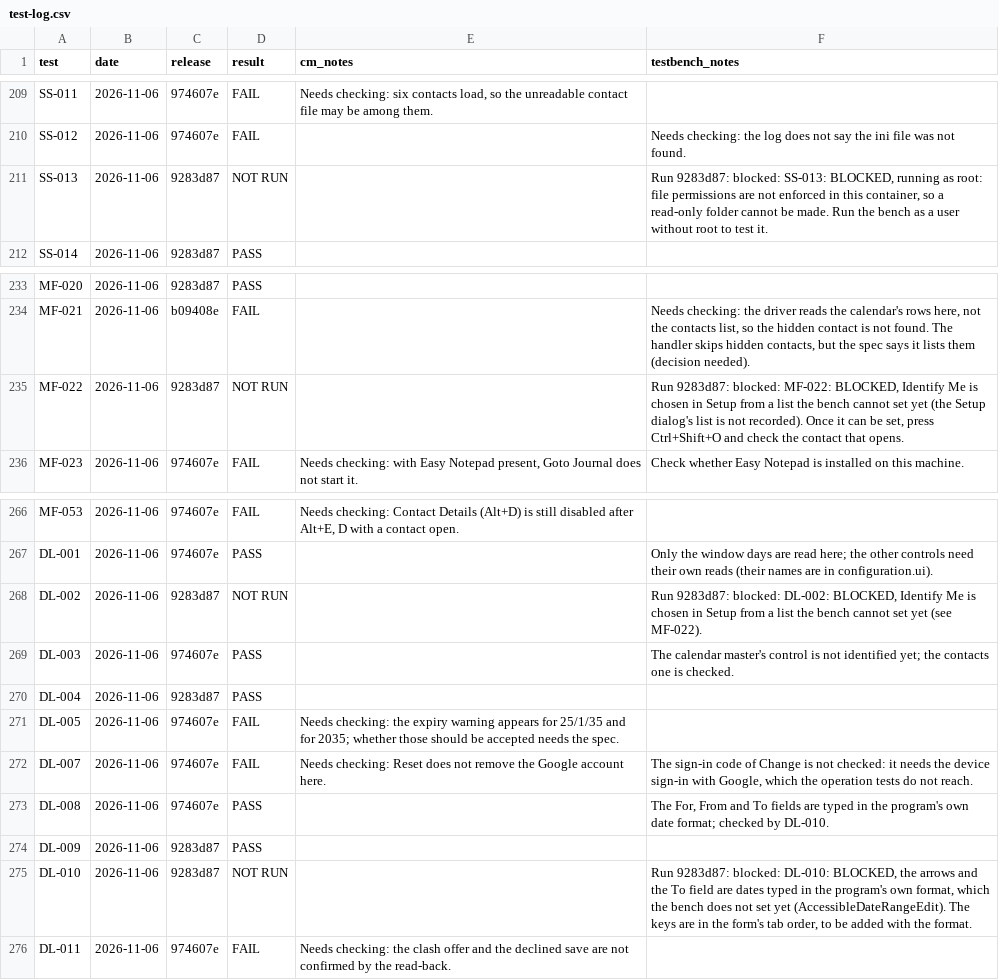
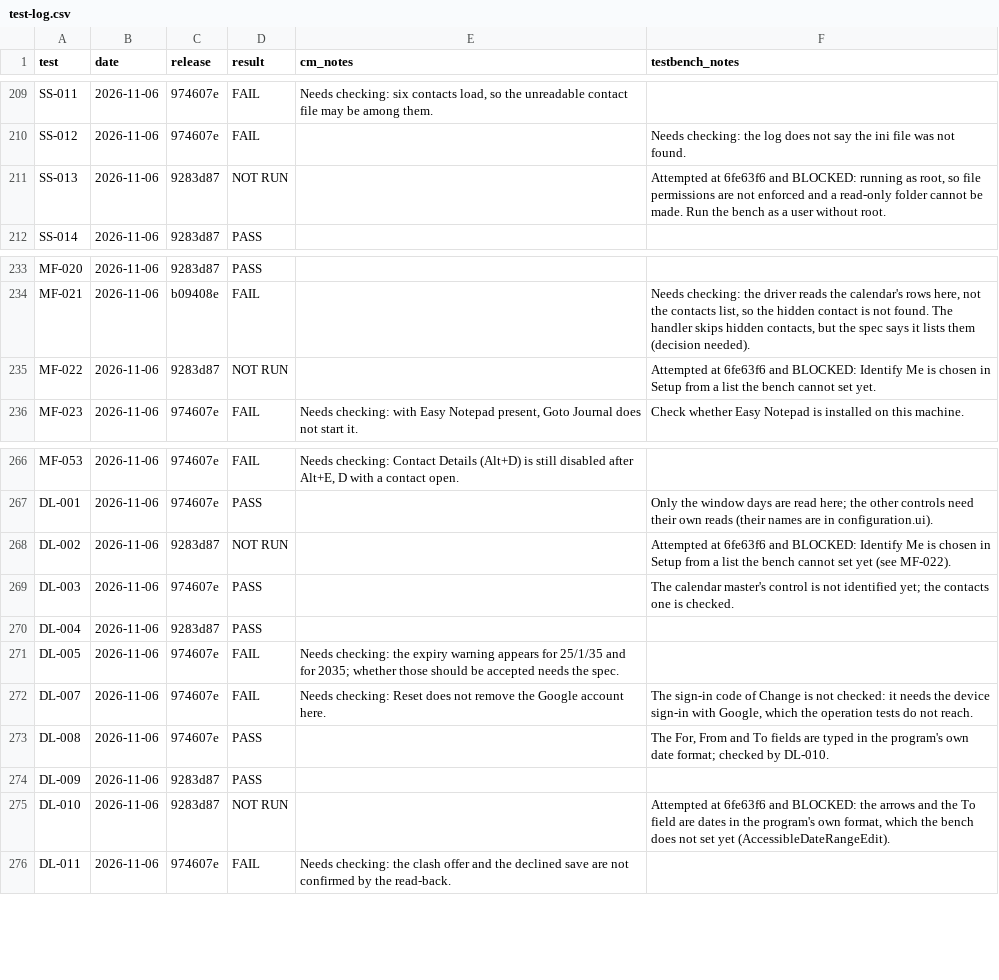
Before and after one commit to trumpton/ContactManager, a CSV file: documents/test-log.csv, drawn as a sheet; only a part is shown, gaps mark what is left out.

```diff
--- a/documents/test-log.csv
+++ b/documents/test-log.csv
@@ -210,3 +210,3 @@ SS-011,2026-11-06,974607e,FAIL,"Needs checking: six contacts load, so the unread
 SS-012,2026-11-06,974607e,FAIL,,Needs checking: the log does not say the ini file was not found.
-SS-013,2026-11-06,9283d87,NOT RUN,,"Run 9283d87: blocked: SS-013: BLOCKED, running as root: file permissions are not enforced in this container, so a read-only folder cannot be made. Run the bench as a user without root to test it."
+SS-013,2026-11-06,9283d87,NOT RUN,,"Attempted at 6fe63f6 and BLOCKED: running as root, so file permissions are not enforced and a read-only folder cannot be made. Run the bench as a user without root."
 SS-014,2026-11-06,9283d87,PASS,,
@@ -234,3 +234,3 @@ MF-020,2026-11-06,9283d87,PASS,,
 MF-021,2026-11-06,b09408e,FAIL,,"Needs checking: the driver reads the calendar's rows here, not the contacts list, so the hidden contact is not found. The handler skips hidden contacts, but the spec says it lists them (decision needed)."
-MF-022,2026-11-06,9283d87,NOT RUN,,"Run 9283d87: blocked: MF-022: BLOCKED, Identify Me is chosen in Setup from a list the bench cannot set yet (the Setup dialog's list is not recorded). Once it can be set, press Ctrl+Shift+O and check the contact that opens."
+MF-022,2026-11-06,9283d87,NOT RUN,,Attempted at 6fe63f6 and BLOCKED: Identify Me is chosen in Setup from a list the bench cannot set yet.
 MF-023,2026-11-06,974607e,FAIL,"Needs checking: with Easy Notepad present, Goto Journal does not start it.",Check whether Easy Notepad is installed on this machine.
@@ -267,3 +267,3 @@ MF-053,2026-11-06,974607e,FAIL,"Needs checking: Contact Details (Alt+D) is still
 DL-001,2026-11-06,974607e,PASS,,Only the window days are read here; the other controls need their own reads (their names are in configuration.ui).
-DL-002,2026-11-06,9283d87,NOT RUN,,"Run 9283d87: blocked: DL-002: BLOCKED, Identify Me is chosen in Setup from a list the bench cannot set yet (see MF-022)."
+DL-002,2026-11-06,9283d87,NOT RUN,,Attempted at 6fe63f6 and BLOCKED: Identify Me is chosen in Setup from a list the bench cannot set yet (see MF-022).
 DL-003,2026-11-06,974607e,PASS,,The calendar master's control is not identified yet; the contacts one is checked.
@@ -274,3 +274,3 @@ DL-008,2026-11-06,974607e,PASS,,"The For, From and To fields are typed in the pr
 DL-009,2026-11-06,9283d87,PASS,,
-DL-010,2026-11-06,9283d87,NOT RUN,,"Run 9283d87: blocked: DL-010: BLOCKED, the arrows and the To field are dates typed in the program's own format, which the bench does not set yet (AccessibleDateRangeEdit). The keys are in the form's tab order, to be added with the format."
+DL-010,2026-11-06,9283d87,NOT RUN,,"Attempted at 6fe63f6 and BLOCKED: the arrows and the To field are dates in the program's own format, which the bench does not set yet (AccessibleDateRangeEdit)."
 DL-011,2026-11-06,974607e,FAIL,Needs checking: the clash offer and the declined save are not confirmed by the read-back.,
```
